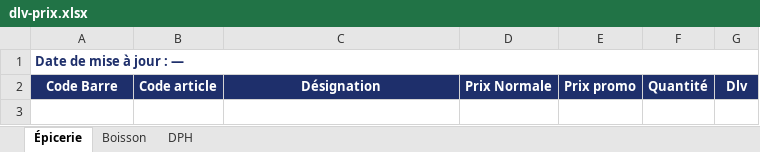
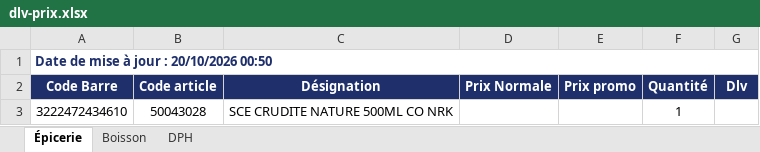
Before and after one commit to hasiniainahasina1-art/BOTAKI, an Excel workbook: KIBO4/dlv-prix.xlsx, sheet Épicerie, drawn as a sheet; values as stored, in another font and other column widths than the file's, no borders; the diff names each change by its address in the sheet, - before the commit and + after, or states it on an @@ line.

Commit message:
Mise à jour DLV/Prix KIBO4

```diff
--- a/KIBO4/dlv-prix.xlsx (sheet Épicerie)
+++ b/KIBO4/dlv-prix.xlsx (sheet Épicerie)
-A1 (Code Barre): Date de mise à jour : —
+A1 (Code Barre): Date de mise à jour : 20/10/2026 00:50
+row 3: 3222472434610 | 50043028 | SCE CRUDITE NATURE 500ML CO NRK |  |  | 1
```
Also changed, not shown: sheet Boisson, sheet DPH.
